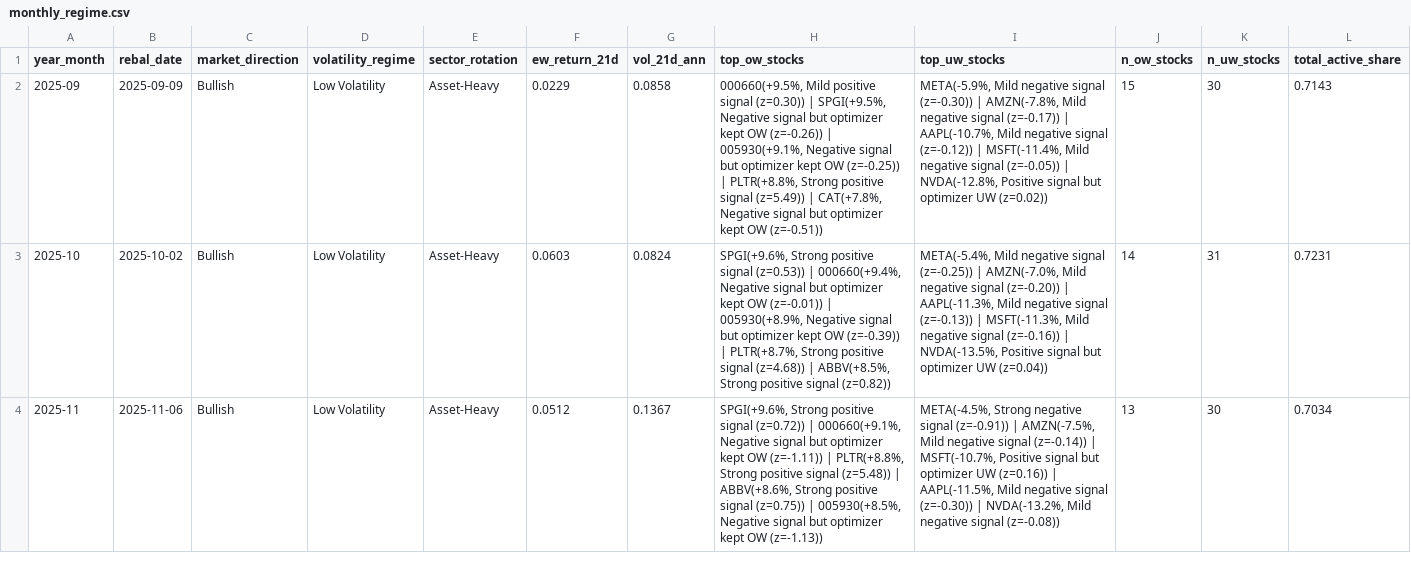
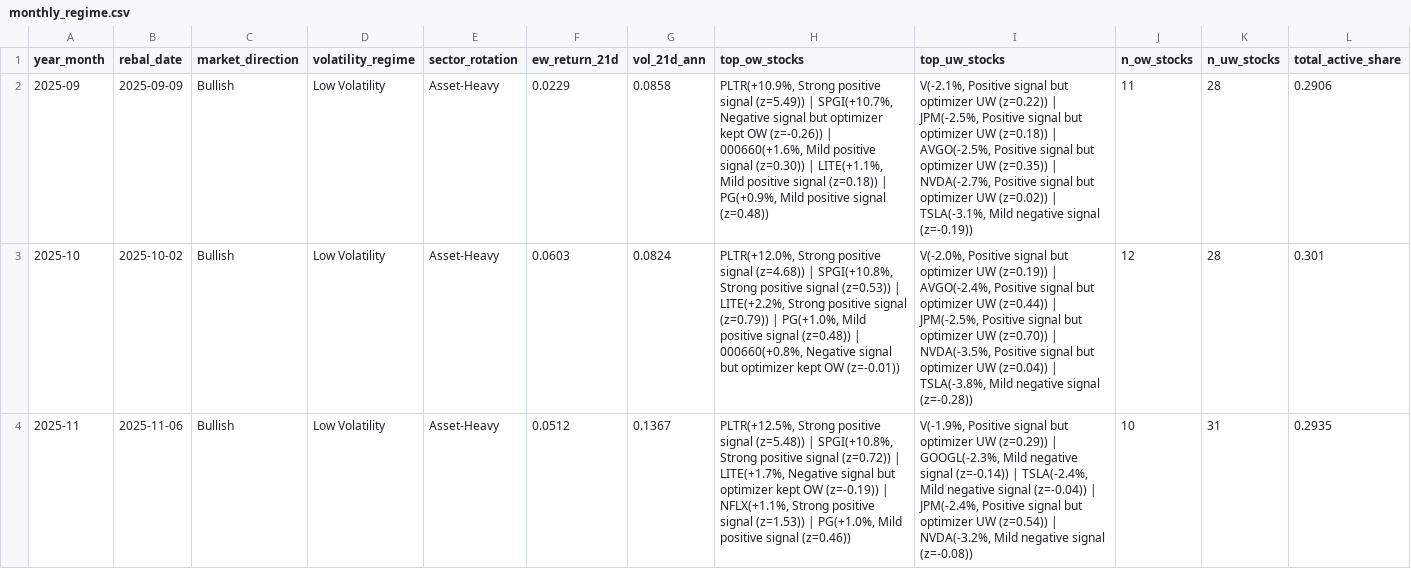
Before and after one commit to dnflsfud/ai-signal-portfolio, a CSV file: outputs/csv/monthly_regime.csv, drawn as a sheet; only a part is shown; the diff covers the shown part only; the diff names each change by its address in the sheet, - before the commit and + after, or states it on an @@ line.

```diff
--- a/outputs/csv/monthly_regime.csv
+++ b/outputs/csv/monthly_regime.csv
-H2 (top_ow_stocks): 000660(+9.5%, Mild positive signal (z=0.30)) | SPGI(+9.5%, Negative signal but optimizer kept OW (z=-0.26)) | 005930(+9.1%, Negative signal but optimizer kept OW (z=-0.25)) | PLTR(+8.8%, Strong positive signal (z=5.49)) | CAT(+7.8%, Negative signal but optimizer kept OW (z=-0.51))
+H2 (top_ow_stocks): PLTR(+10.9%, Strong positive signal (z=5.49)) | SPGI(+10.7%, Negative signal but optimizer kept OW (z=-0.26)) | 000660(+1.6%, Mild positive signal (z=0.30)) | LITE(+1.1%, Mild positive signal (z=0.18)) | PG(+0.9%, Mild positive signal (z=0.48))
-I2 (top_uw_stocks): META(-5.9%, Mild negative signal (z=-0.30)) | AMZN(-7.8%, Mild negative signal (z=-0.17)) | AAPL(-10.7%, Mild negative signal (z=-0.12)) | MSFT(-11.4%, Mild negative signal (z=-0.05)) | NVDA(-12.8%, Positive signal but optimizer UW (z=0.02))
+I2 (top_uw_stocks): V(-2.1%, Positive signal but optimizer UW (z=0.22)) | JPM(-2.5%, Positive signal but optimizer UW (z=0.18)) | AVGO(-2.5%, Positive signal but optimizer UW (z=0.35)) | NVDA(-2.7%, Positive signal but optimizer UW (z=0.02)) | TSLA(-3.1%, Mild negative signal (z=-0.19))
-J2 (n_ow_stocks): 15
+J2 (n_ow_stocks): 11
-K2 (n_uw_stocks): 30
+K2 (n_uw_stocks): 28
-L2 (total_active_share): 0.7143
+L2 (total_active_share): 0.2906
-H3 (top_ow_stocks): SPGI(+9.6%, Strong positive signal (z=0.53)) | 000660(+9.4%, Negative signal but optimizer kept OW (z=-0.01)) | 005930(+8.9%, Negative signal but optimizer kept OW (z=-0.39)) | PLTR(+8.7%, Strong positive signal (z=4.68)) | ABBV(+8.5%, Strong positive signal (z=0.82))
+H3 (top_ow_stocks): PLTR(+12.0%, Strong positive signal (z=4.68)) | SPGI(+10.8%, Strong positive signal (z=0.53)) | LITE(+2.2%, Strong positive signal (z=0.79)) | PG(+1.0%, Mild positive signal (z=0.48)) | 000660(+0.8%, Negative signal but optimizer kept OW (z=-0.01))
-I3 (top_uw_stocks): META(-5.4%, Mild negative signal (z=-0.25)) | AMZN(-7.0%, Mild negative signal (z=-0.20)) | AAPL(-11.3%, Mild negative signal (z=-0.13)) | MSFT(-11.3%, Mild negative signal (z=-0.16)) | NVDA(-13.5%, Positive signal but optimizer UW (z=0.04))
+I3 (top_uw_stocks): V(-2.0%, Positive signal but optimizer UW (z=0.19)) | AVGO(-2.4%, Positive signal but optimizer UW (z=0.44)) | JPM(-2.5%, Positive signal but optimizer UW (z=0.70)) | NVDA(-3.5%, Positive signal but optimizer UW (z=0.04)) | TSLA(-3.8%, Mild negative signal (z=-0.28))
-J3 (n_ow_stocks): 14
+J3 (n_ow_stocks): 12
-K3 (n_uw_stocks): 31
+K3 (n_uw_stocks): 28
-L3 (total_active_share): 0.7231
+L3 (total_active_share): 0.301
-H4 (top_ow_stocks): SPGI(+9.6%, Strong positive signal (z=0.72)) | 000660(+9.1%, Negative signal but optimizer kept OW (z=-1.11)) | PLTR(+8.8%, Strong positive signal (z=5.48)) | ABBV(+8.6%, Strong positive signal (z=0.75)) | 005930(+8.5%, Negative signal but optimizer kept OW (z=-1.13))
+H4 (top_ow_stocks): PLTR(+12.5%, Strong positive signal (z=5.48)) | SPGI(+10.8%, Strong positive signal (z=0.72)) | LITE(+1.7%, Negative signal but optimizer kept OW (z=-0.19)) | NFLX(+1.1%, Strong positive signal (z=1.53)) | PG(+1.0%, Mild positive signal (z=0.46))
-I4 (top_uw_stocks): META(-4.5%, Strong negative signal (z=-0.91)) | AMZN(-7.5%, Mild negative signal (z=-0.14)) | MSFT(-10.7%, Positive signal but optimizer UW (z=0.16)) | AAPL(-11.5%, Mild negative signal (z=-0.30)) | NVDA(-13.2%, Mild negative…
+I4 (top_uw_stocks): V(-1.9%, Positive signal but optimizer UW (z=0.29)) | GOOGL(-2.3%, Mild negative signal (z=-0.14)) | TSLA(-2.4%, Mild negative signal (z=-0.04)) | JPM(-2.4%, Positive signal but optimizer UW (z=0.54)) | NVDA(-3.2%, Mild negative…
-J4 (n_ow_stocks): 13
+J4 (n_ow_stocks): 10
-K4 (n_uw_stocks): 30
+K4 (n_uw_stocks): 31
-L4 (total_active_share): 0.7034
+L4 (total_active_share): 0.2935
```
Also changed, not shown: 20 edited cells elsewhere in this file, outputs/csv/daily_performance.csv, outputs/csv/style_sector_tilt.csv, 2 other files.
